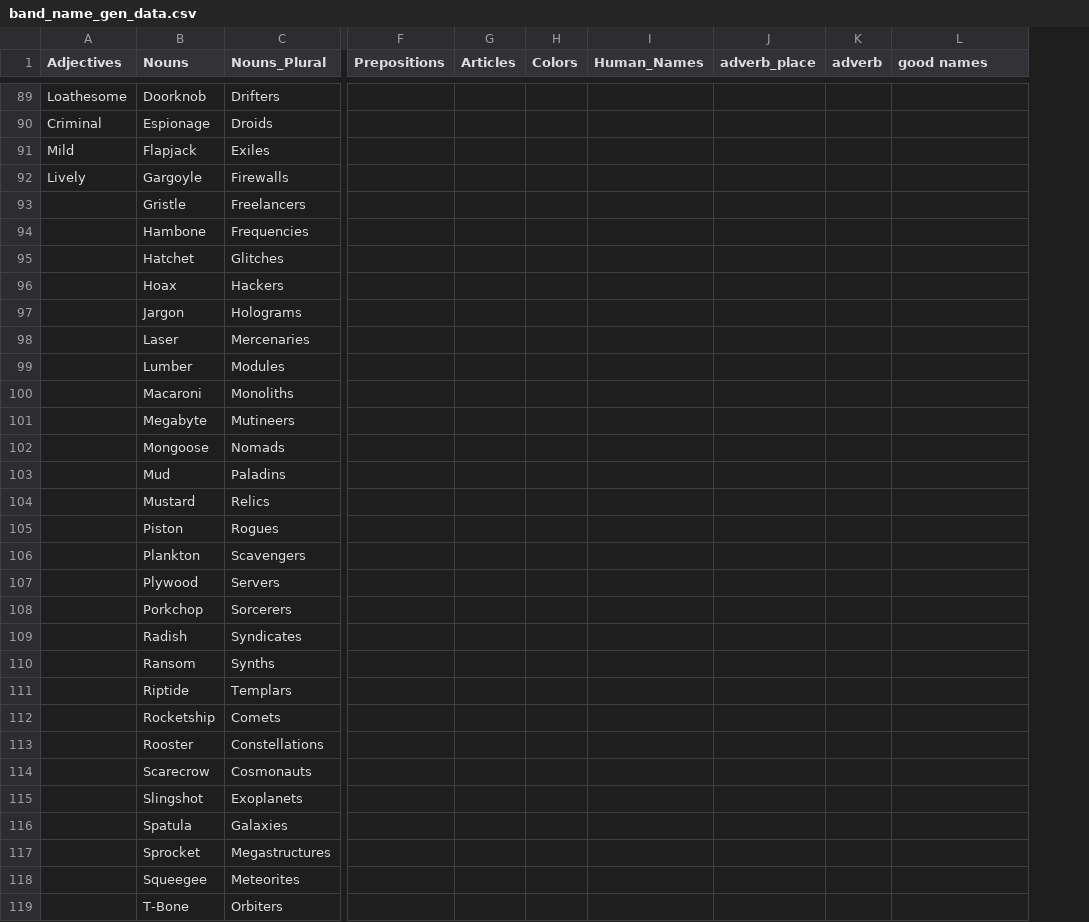
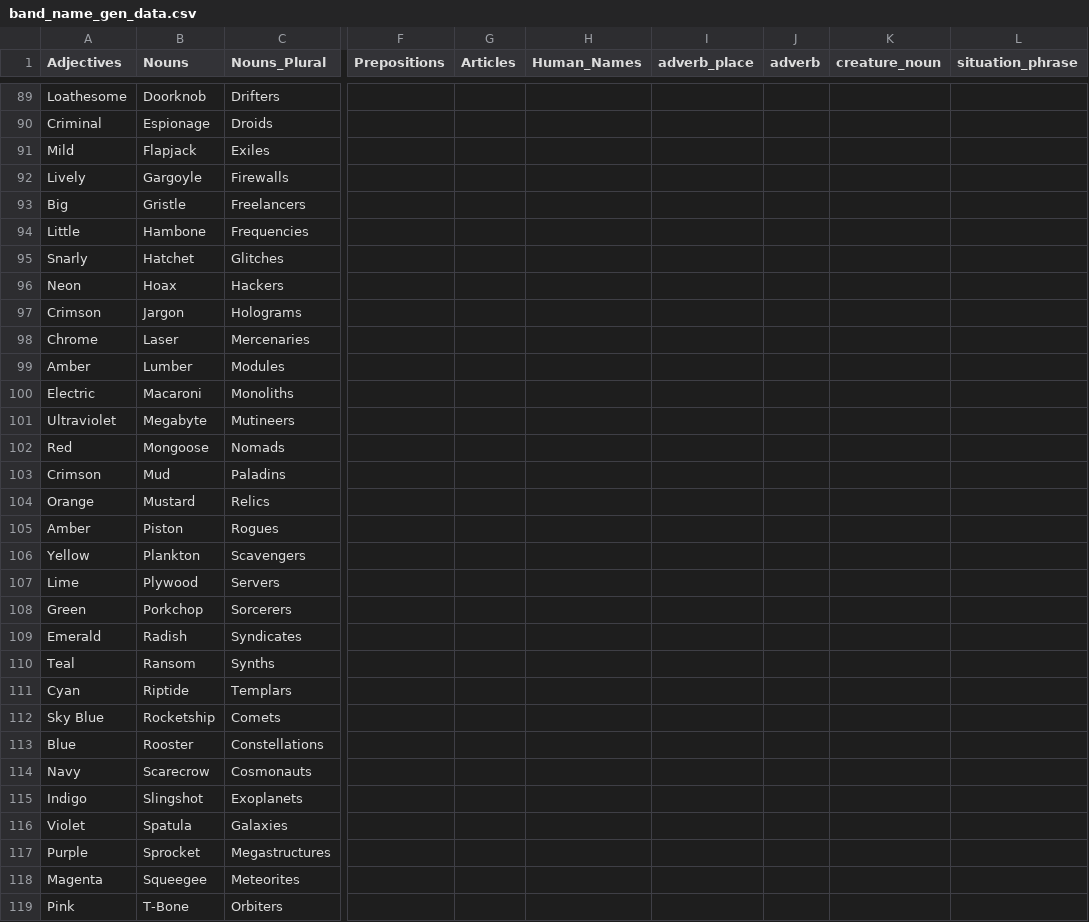
Before and after one commit to plasticus/record_label_simulator, a CSV file: assets/data/band_name_gen_data.csv, drawn as a sheet; only a part is shown, gaps mark what is left out; removed rows and columns are numbered as before the commit, all else as after; the diff covers the shown part only; the diff names each change by its address in the sheet, - before the commit and + after, or states it on an @@ line.

```diff
--- a/assets/data/band_name_gen_data.csv
+++ b/assets/data/band_name_gen_data.csv
-column H (Colors), empty
+column K (creature_noun), empty
-L1: good names
+L1: situation_phrase
-A93 (Adjectives): (empty)
+A93 (Adjectives): Big
-A94 (Adjectives): (empty)
+A94 (Adjectives): Little
-A95 (Adjectives): (empty)
+A95 (Adjectives): Snarly
-A96 (Adjectives): (empty)
+A96 (Adjectives): Neon
-A97 (Adjectives): (empty)
+A97 (Adjectives): Crimson
-A98 (Adjectives): (empty)
+A98 (Adjectives): Chrome
-A99 (Adjectives): (empty)
+A99 (Adjectives): Amber
-A100 (Adjectives): (empty)
+A100 (Adjectives): Electric
-A101 (Adjectives): (empty)
+A101 (Adjectives): Ultraviolet
-A102 (Adjectives): (empty)
+A102 (Adjectives): Red
-A103 (Adjectives): (empty)
+A103 (Adjectives): Crimson
-A104 (Adjectives): (empty)
+A104 (Adjectives): Orange
-A105 (Adjectives): (empty)
+A105 (Adjectives): Amber
-A106 (Adjectives): (empty)
+A106 (Adjectives): Yellow
-A107 (Adjectives): (empty)
+A107 (Adjectives): Lime
-A108 (Adjectives): (empty)
+A108 (Adjectives): Green
-A109 (Adjectives): (empty)
+A109 (Adjectives): Emerald
-A110 (Adjectives): (empty)
+A110 (Adjectives): Teal
-A111 (Adjectives): (empty)
+A111 (Adjectives): Cyan
-A112 (Adjectives): (empty)
+A112 (Adjectives): Sky Blue
-A113 (Adjectives): (empty)
+A113 (Adjectives): Blue
-A114 (Adjectives): (empty)
+A114 (Adjectives): Navy
-A115 (Adjectives): (empty)
+A115 (Adjectives): Indigo
-A116 (Adjectives): (empty)
+A116 (Adjectives): Violet
-A117 (Adjectives): (empty)
+A117 (Adjectives): Purple
-A118 (Adjectives): (empty)
+A118 (Adjectives): Magenta
-A119 (Adjectives): (empty)
+A119 (Adjectives): Pink
```
Also changed, not shown: 12 added rows and 73 edited cells elsewhere in this file, assets/data/human_name_gen_data.csv, 8 other files.
